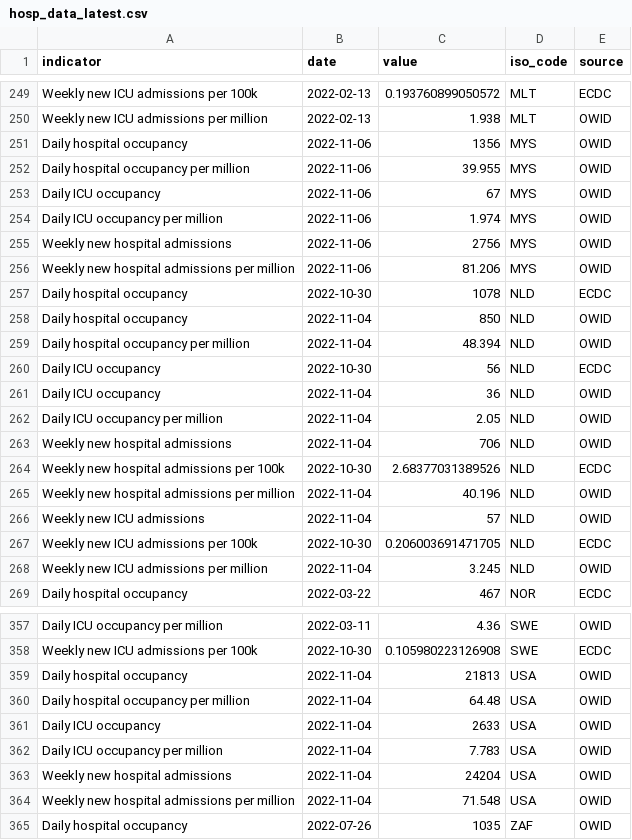
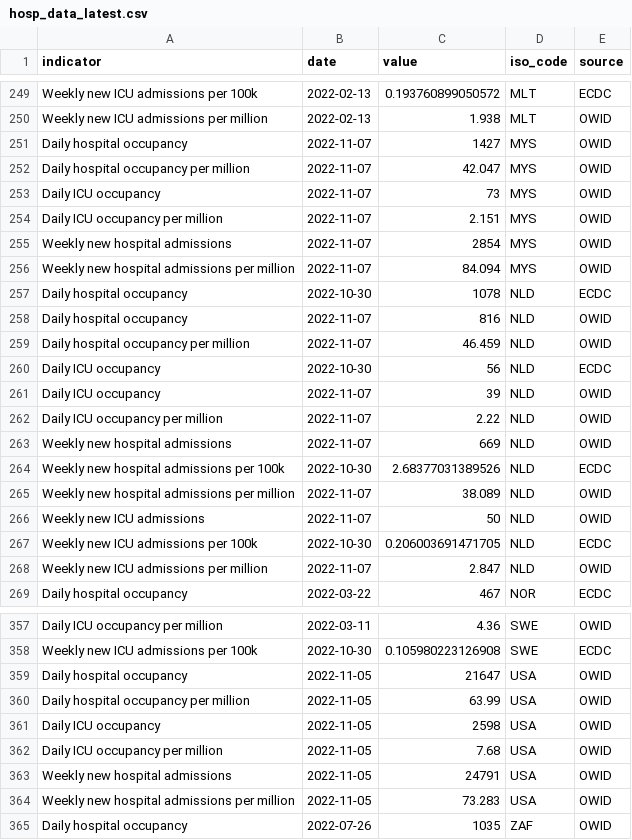
Before and after one commit to CDCgov/ITF_Power_BI, a CSV file: itf_dashboard/output/hosp_data_latest.csv, drawn as a sheet; only a part is shown, gaps mark what is left out; the diff covers the shown part only.

Commit message:
Automated Data Update: ITF Dashboard 2022-11-07 14:47

```diff
--- a/itf_dashboard/output/hosp_data_latest.csv
+++ b/itf_dashboard/output/hosp_data_latest.csv
@@ -250,20 +250,20 @@ Weekly new ICU admissions per 100k,2022-02-13,0.193760899050572,MLT,ECDC
 Weekly new ICU admissions per million,2022-02-13,1.938,MLT,OWID
-Daily hospital occupancy,2022-11-06,1356,MYS,OWID
-Daily hospital occupancy per million,2022-11-06,39.955,MYS,OWID
-Daily ICU occupancy,2022-11-06,67,MYS,OWID
-Daily ICU occupancy per million,2022-11-06,1.974,MYS,OWID
-Weekly new hospital admissions,2022-11-06,2756,MYS,OWID
-Weekly new hospital admissions per million,2022-11-06,81.206,MYS,OWID
+Daily hospital occupancy,2022-11-07,1427,MYS,OWID
+Daily hospital occupancy per million,2022-11-07,42.047,MYS,OWID
+Daily ICU occupancy,2022-11-07,73,MYS,OWID
+Daily ICU occupancy per million,2022-11-07,2.151,MYS,OWID
+Weekly new hospital admissions,2022-11-07,2854,MYS,OWID
+Weekly new hospital admissions per million,2022-11-07,84.094,MYS,OWID
 Daily hospital occupancy,2022-10-30,1078,NLD,ECDC
-Daily hospital occupancy,2022-11-04,850,NLD,OWID
-Daily hospital occupancy per million,2022-11-04,48.394,NLD,OWID
+Daily hospital occupancy,2022-11-07,816,NLD,OWID
+Daily hospital occupancy per million,2022-11-07,46.459,NLD,OWID
 Daily ICU occupancy,2022-10-30,56,NLD,ECDC
-Daily ICU occupancy,2022-11-04,36,NLD,OWID
-Daily ICU occupancy per million,2022-11-04,2.05,NLD,OWID
-Weekly new hospital admissions,2022-11-04,706,NLD,OWID
+Daily ICU occupancy,2022-11-07,39,NLD,OWID
+Daily ICU occupancy per million,2022-11-07,2.22,NLD,OWID
+Weekly new hospital admissions,2022-11-07,669,NLD,OWID
 Weekly new hospital admissions per 100k,2022-10-30,2.68377031389526,NLD,ECDC
-Weekly new hospital admissions per million,2022-11-04,40.196,NLD,OWID
-Weekly new ICU admissions,2022-11-04,57,NLD,OWID
+Weekly new hospital admissions per million,2022-11-07,38.089,NLD,OWID
+Weekly new ICU admissions,2022-11-07,50,NLD,OWID
 Weekly new ICU admissions per 100k,2022-10-30,0.206003691471705,NLD,ECDC
-Weekly new ICU admissions per million,2022-11-04,3.245,NLD,OWID
+Weekly new ICU admissions per million,2022-11-07,2.847,NLD,OWID
 Daily hospital occupancy,2022-03-22,467,NOR,ECDC
@@ -358,8 +358,8 @@ Daily ICU occupancy per million,2022-03-11,4.36,SWE,OWID
 Weekly new ICU admissions per 100k,2022-10-30,0.105980223126908,SWE,ECDC
-Daily hospital occupancy,2022-11-04,21813,USA,OWID
-Daily hospital occupancy per million,2022-11-04,64.48,USA,OWID
-Daily ICU occupancy,2022-11-04,2633,USA,OWID
-Daily ICU occupancy per million,2022-11-04,7.783,USA,OWID
-Weekly new hospital admissions,2022-11-04,24204,USA,OWID
-Weekly new hospital admissions per million,2022-11-04,71.548,USA,OWID
+Daily hospital occupancy,2022-11-05,21647,USA,OWID
+Daily hospital occupancy per million,2022-11-05,63.99,USA,OWID
+Daily ICU occupancy,2022-11-05,2598,USA,OWID
+Daily ICU occupancy per million,2022-11-05,7.68,USA,OWID
+Weekly new hospital admissions,2022-11-05,24791,USA,OWID
+Weekly new hospital admissions per million,2022-11-05,73.283,USA,OWID
 Daily hospital occupancy,2022-07-26,1035,ZAF,OWID
```
Also changed, not shown: 48 edited cells elsewhere in this file.
